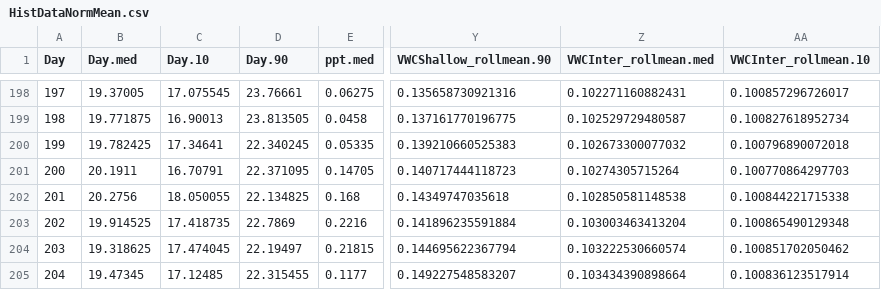
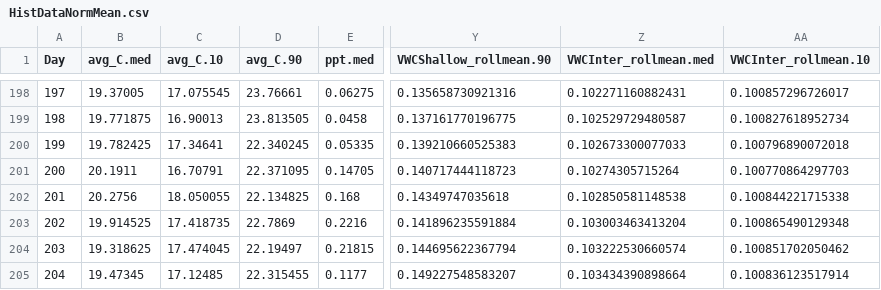
Before and after one commit to DrylandEcology/gridSTDF, a CSV file: ExampleData/HistDataNormMean.csv, drawn as a sheet; only a part is shown, gaps mark what is left out; the diff names each change by its address in the sheet, - before the commit and + after, or states it on an @@ line.

```diff
--- a/ExampleData/HistDataNormMean.csv
+++ b/ExampleData/HistDataNormMean.csv
-B1: Day.med
+B1: avg_C.med
-C1: Day.10
+C1: avg_C.10
-D1: Day.90
+D1: avg_C.90
-Z200 (VWCInter_rollmean.med): 0.102673300077032
+Z200 (VWCInter_rollmean.med): 0.102673300077033
```
Also changed, not shown: ExampleData/AnomRunStats.csv, 10 other files.
